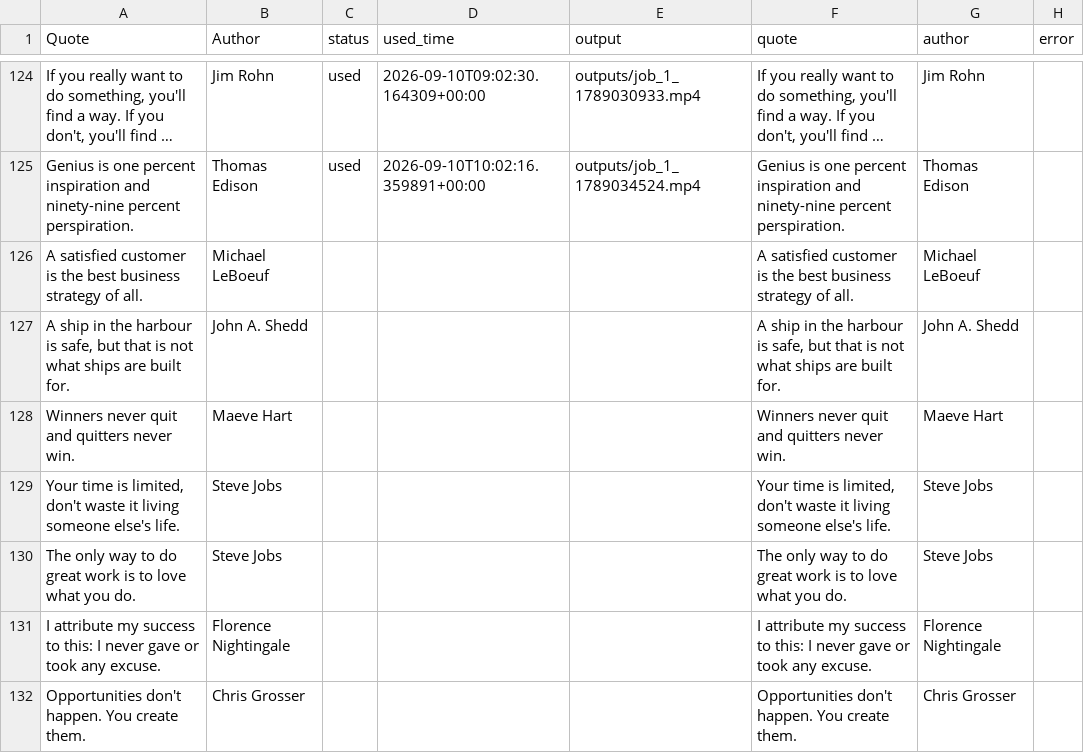
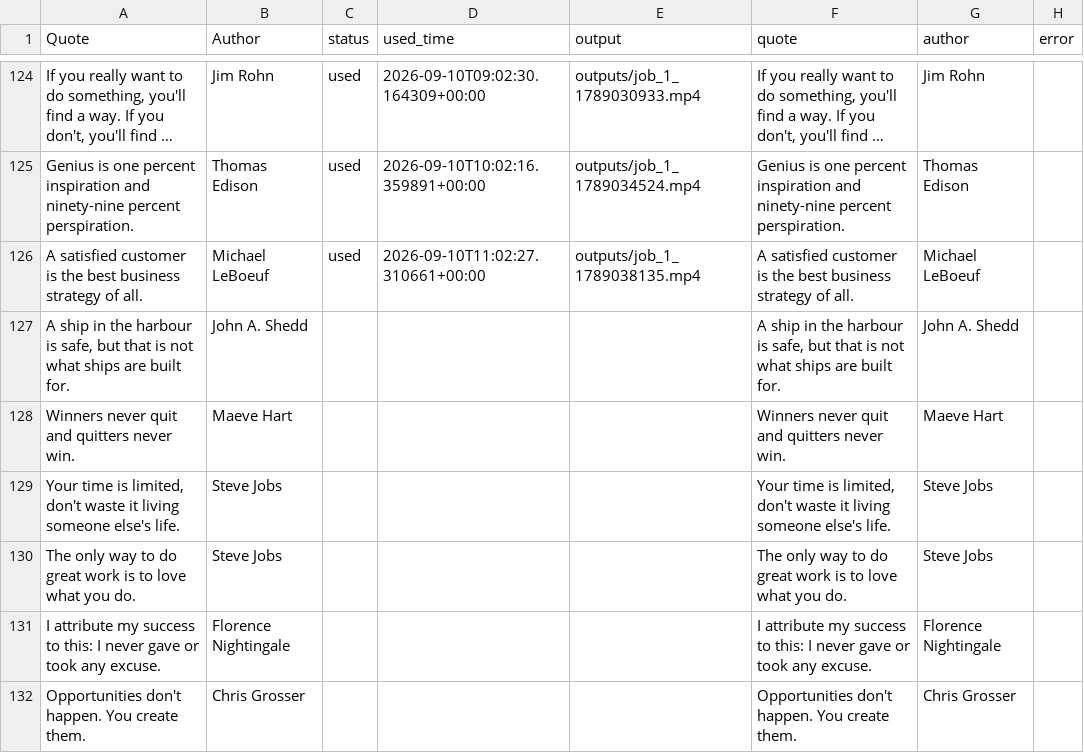
Before and after one commit to RANGER0900-github/ai-video-gen-motivational-github-auto, a CSV file: quotes.csv, drawn as a sheet; only a part is shown, gaps mark what is left out; long unchanged cells end in …; the diff names each change by its address in the sheet, - before the commit and + after, or states it on an @@ line.

```diff
--- a/quotes.csv
+++ b/quotes.csv
-C126 (status): (empty)
+C126 (status): used
-D126 (used_time): (empty)
+D126 (used_time): 2026-09-10T11:02:27.310661+00:00
-E126 (output): (empty)
+E126 (output): outputs/job_1_1789038135.mp4
```
Also changed, not shown: 1 other file.
